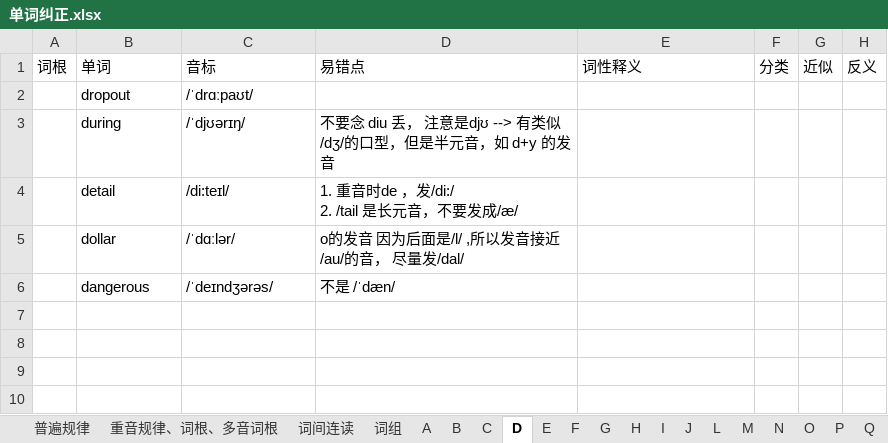
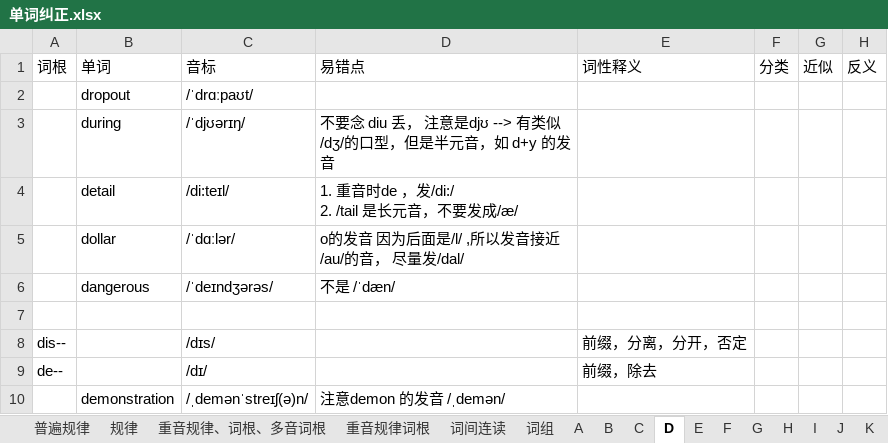
Before and after one commit to RichieRuanGH/EnglishSummary, an Excel workbook: 单词纠正.xlsx, sheet D, drawn as a sheet; values as stored, in another font and other column widths than the file's, no borders; the diff names each change by its address in the sheet, - before the commit and + after, or states it on an @@ line.

```diff
--- a/单词纠正.xlsx (sheet D)
+++ b/单词纠正.xlsx (sheet D)
+sheet tab: 规律
+sheet tab: 重音规律词根
+sheet tab: K
+row 7: (empty)
+row 8: dis-- |  | /dɪs/ |  | 前缀，分离，分开，否定
+row 9: de-- |  | /dɪ/ |  | 前缀，除去
+row 10:  | demonstration | /ˌdemənˈstreɪʃ(ə)n/ | 注意demon 的发音 /ˌdemən/
```
Also changed, not shown: sheet I, sheet S, sheet M, sheet A, sheet P, sheet B, 9 more sheets, PTE RS_WFD.xlsx, Part1-volcabulary.xlsx, 3 other files.
